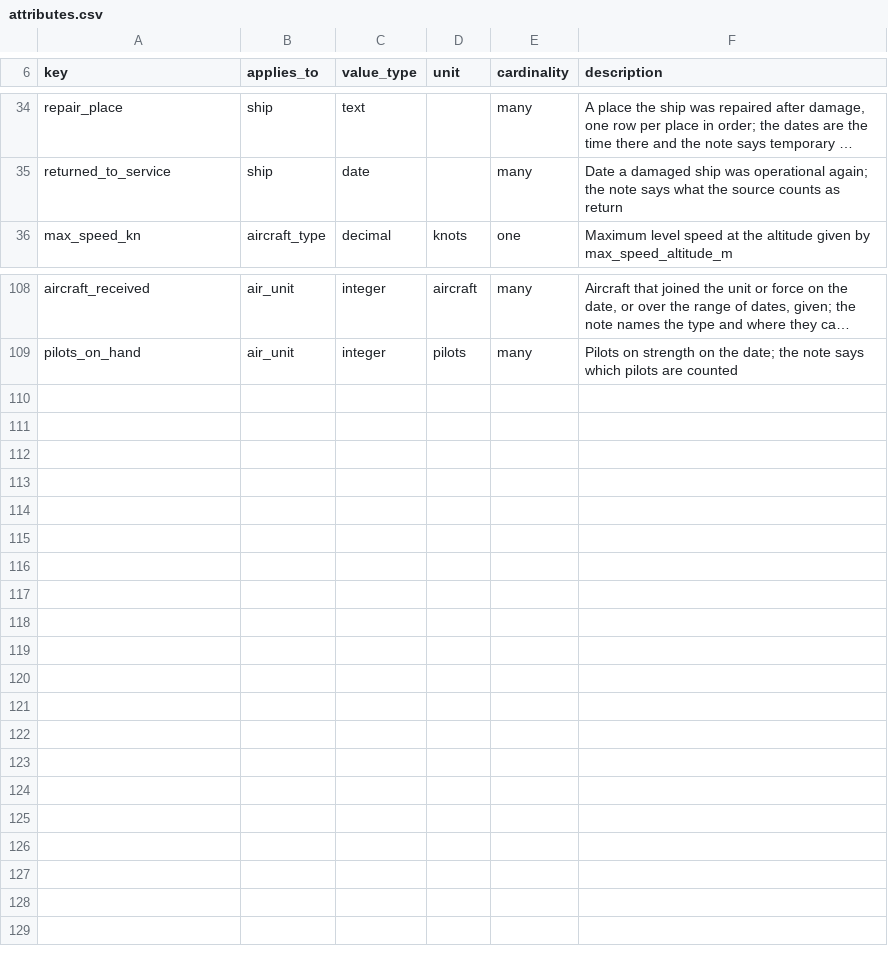
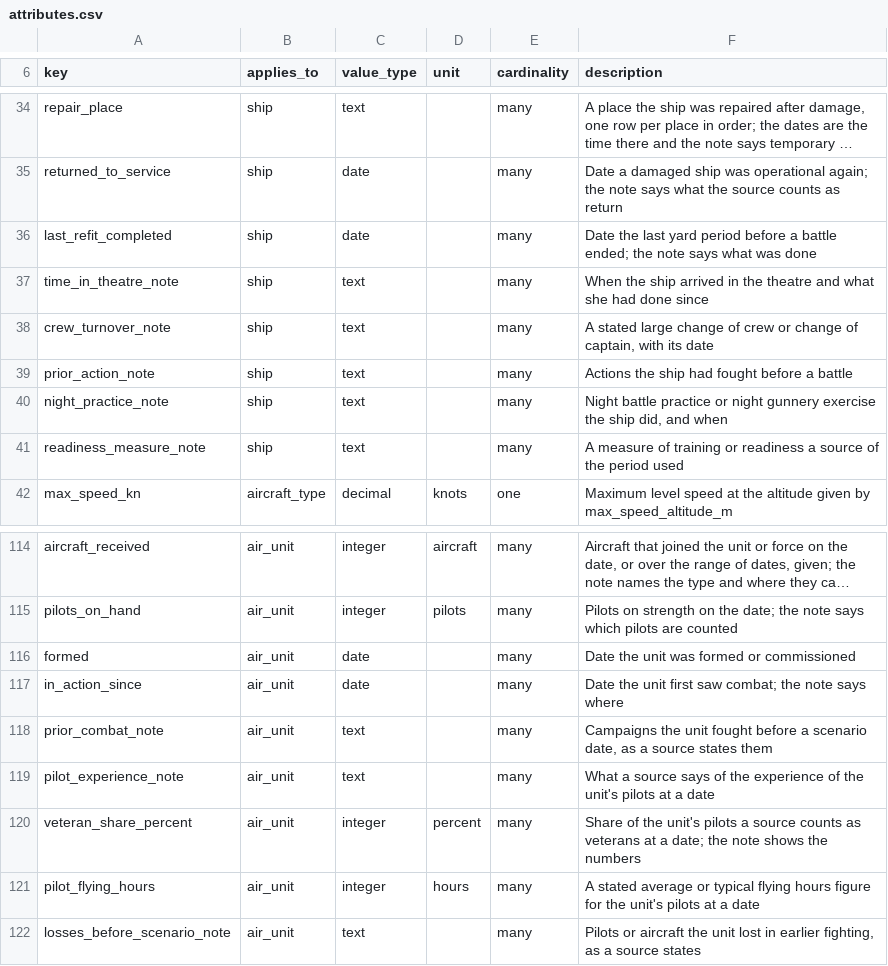
Before and after one commit to amitpeercoder/FlagPlot, a CSV file: data/oob/attributes.csv, drawn as a sheet; only a part is shown, gaps mark what is left out; long unchanged cells end in …; the diff names each change by its address in the sheet, - before the commit and + after, or states it on an @@ line.

```diff
--- a/data/oob/attributes.csv
+++ b/data/oob/attributes.csv
+row 36: last_refit_completed | ship | date |  | many | Date the last yard period before a battle ended; the note says what was done
+row 37: time_in_theatre_note | ship | text |  | many | When the ship arrived in the theatre and what she had done since
+row 38: crew_turnover_note | ship | text |  | many | A stated large change of crew or change of captain, with its date
+row 39: prior_action_note | ship | text |  | many | Actions the ship had fought before a battle
+row 40: night_practice_note | ship | text |  | many | Night battle practice or night gunnery exercise the ship did, and when
+row 41: readiness_measure_note | ship | text |  | many | A measure of training or readiness a source of the period used
+row 116: formed | air_unit | date |  | many | Date the unit was formed or commissioned
+row 117: in_action_since | air_unit | date |  | many | Date the unit first saw combat; the note says where
+row 118: prior_combat_note | air_unit | text |  | many | Campaigns the unit fought before a scenario date, as a source states them
+row 119: pilot_experience_note | air_unit | text |  | many | What a source says of the experience of the unit's pilots at a date
+row 120: veteran_share_percent | air_unit | integer | percent | many | Share of the unit's pilots a source counts as veterans at a date; the note shows the numbers
+row 121: pilot_flying_hours | air_unit | integer | hours | many | A stated average or typical flying hours figure for the unit's pilots at a date
+row 122: losses_before_scenario_note | air_unit | text |  | many | Pilots or aircraft the unit lost in earlier fighting, as a source states
```
Also changed, not shown: data/oob/sources.csv, 6 other files.
